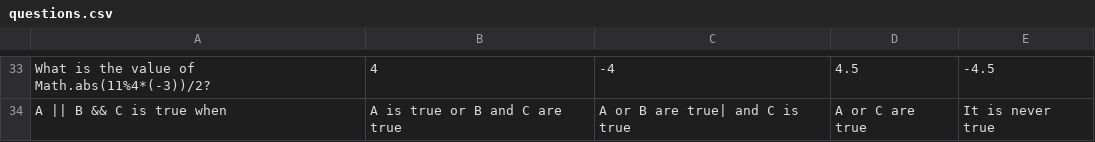
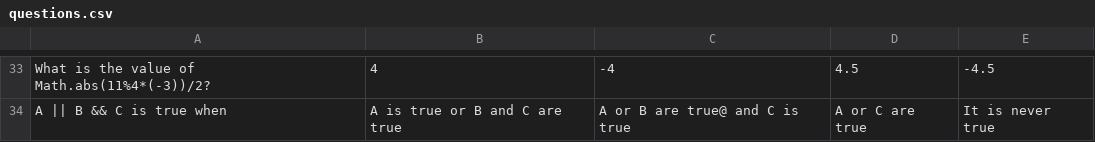
Before and after one commit to batkay/WassermanGame, a CSV file: thanksWasserman/src/extras/questions.csv, drawn as a sheet; only a part is shown, gaps mark what is left out; the diff covers the shown part only; the diff names each change by its address in the sheet, - before the commit and + after, or states it on an @@ line.

```diff
--- a/thanksWasserman/src/extras/questions.csv
+++ b/thanksWasserman/src/extras/questions.csv
-C34: A or B are true| and C is true
+C34: A or B are true@ and C is true
```
Also changed, not shown: 1 added row, 1 removed row and 21 edited cells elsewhere in this file, 2 other files.
